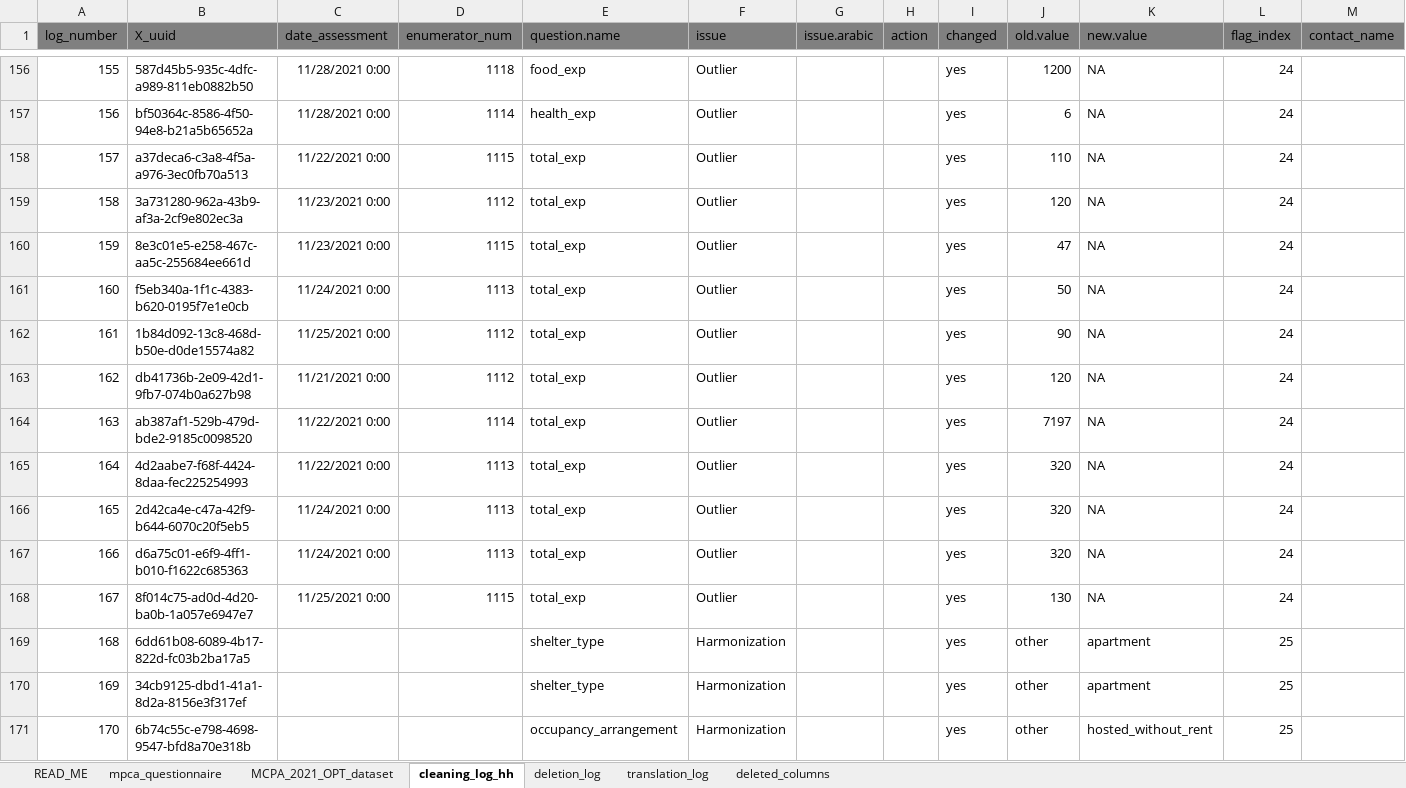
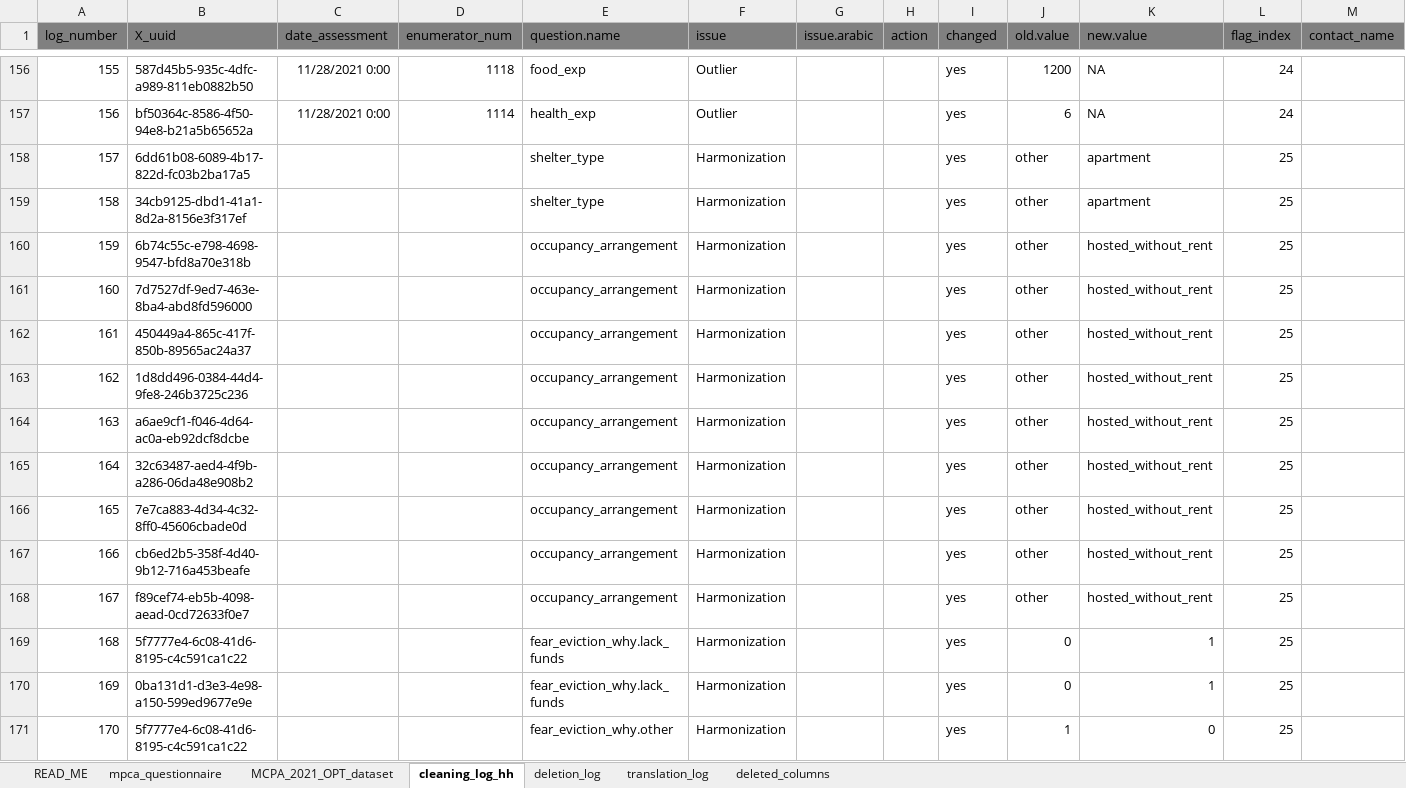
Before and after one commit to EveGakinya/mpca_2021_tracking_cleaning, an Excel workbook: output/cleaned_data/REACH_oPt_MPCA_2021-12-10-Dataset.xlsx, sheet cleaning_log_hh, drawn as a sheet; only a part is shown, gaps mark what is left out; the shorter side is filled out with more unchanged rows; values as stored, in another font and other column widths than the file's, no borders; conditional formats not drawn; 1 other sheet too large or unreadable and not compared; removed rows and columns are numbered as before the commit, all else as after; rows hold the shown columns only; the diff covers the shown part only; the diff names each change by its address in the sheet, - before the commit and + after, or states it on an @@ line.

Commit message:
Data cleaning scripts
Data cleaning scripts

```diff
--- a/output/cleaned_data/REACH_oPt_MPCA_2021-12-10-Dataset.xlsx (sheet cleaning_log_hh)
+++ b/output/cleaned_data/REACH_oPt_MPCA_2021-12-10-Dataset.xlsx (sheet cleaning_log_hh)
-row 158: 157 | a37deca6-c3a8-4f5a-a976-3ec0fb70a513 | 11/22/2021 0:00 | 1115 | total_exp | Outlier |  |  | yes | 110 | NA | 24
-row 159: 158 | 3a731280-962a-43b9-af3a-2cf9e802ec3a | 11/23/2021 0:00 | 1112 | total_exp | Outlier |  |  | yes | 120 | NA | 24
-row 160: 159 | 8e3c01e5-e258-467c-aa5c-255684ee661d | 11/23/2021 0:00 | 1115 | total_exp | Outlier |  |  | yes | 47 | NA | 24
-row 161: 160 | f5eb340a-1f1c-4383-b620-0195f7e1e0cb | 11/24/2021 0:00 | 1113 | total_exp | Outlier |  |  | yes | 50 | NA | 24
-row 162: 161 | 1b84d092-13c8-468d-b50e-d0de15574a82 | 11/25/2021 0:00 | 1112 | total_exp | Outlier |  |  | yes | 90 | NA | 24
-row 163: 162 | db41736b-2e09-42d1-9fb7-074b0a627b98 | 11/21/2021 0:00 | 1112 | total_exp | Outlier |  |  | yes | 120 | NA | 24
-row 164: 163 | ab387af1-529b-479d-bde2-9185c0098520 | 11/22/2021 0:00 | 1114 | total_exp | Outlier |  |  | yes | 7197 | NA | 24
-row 165: 164 | 4d2aabe7-f68f-4424-8daa-fec225254993 | 11/22/2021 0:00 | 1113 | total_exp | Outlier |  |  | yes | 320 | NA | 24
-row 166: 165 | 2d42ca4e-c47a-42f9-b644-6070c20f5eb5 | 11/24/2021 0:00 | 1113 | total_exp | Outlier |  |  | yes | 320 | NA | 24
-row 167: 166 | d6a75c01-e6f9-4ff1-b010-f1622c685363 | 11/24/2021 0:00 | 1113 | total_exp | Outlier |  |  | yes | 320 | NA | 24
-row 168: 167 | 8f014c75-ad0d-4d20-ba0b-1a057e6947e7 | 11/25/2021 0:00 | 1115 | total_exp | Outlier |  |  | yes | 130 | NA | 24
@@ column A (log_number) renumbered between rows 158 and 865 @@
```
Also changed, not shown: 14 added rows elsewhere in this sheet, 11 other files.
